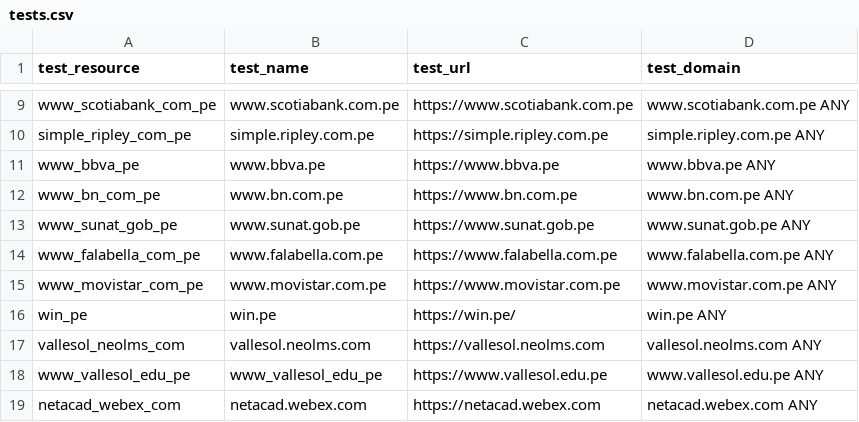
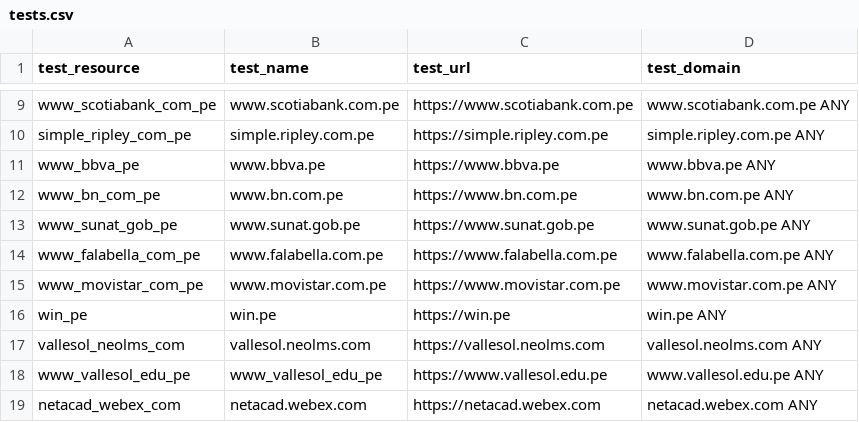
Before and after one commit to ciscoSpeaker/thousandeyes, a CSV file: peruvian/tests.csv, drawn as a sheet; only a part is shown, gaps mark what is left out.

Commit message:
fix

```diff
--- a/peruvian/tests.csv
+++ b/peruvian/tests.csv
@@ -15,3 +15,3 @@ test_resource,test_name,test_url,test_domain
 "www_movistar_com_pe","www.movistar.com.pe","https://www.movistar.com.pe","www.movistar.com.pe ANY"
-"win_pe","win.pe","https://win.pe/","win.pe ANY"
+"win_pe","win.pe","https://win.pe","win.pe ANY"
 "vallesol_neolms_com","vallesol.neolms.com","https://vallesol.neolms.com","vallesol.neolms.com ANY"
```
